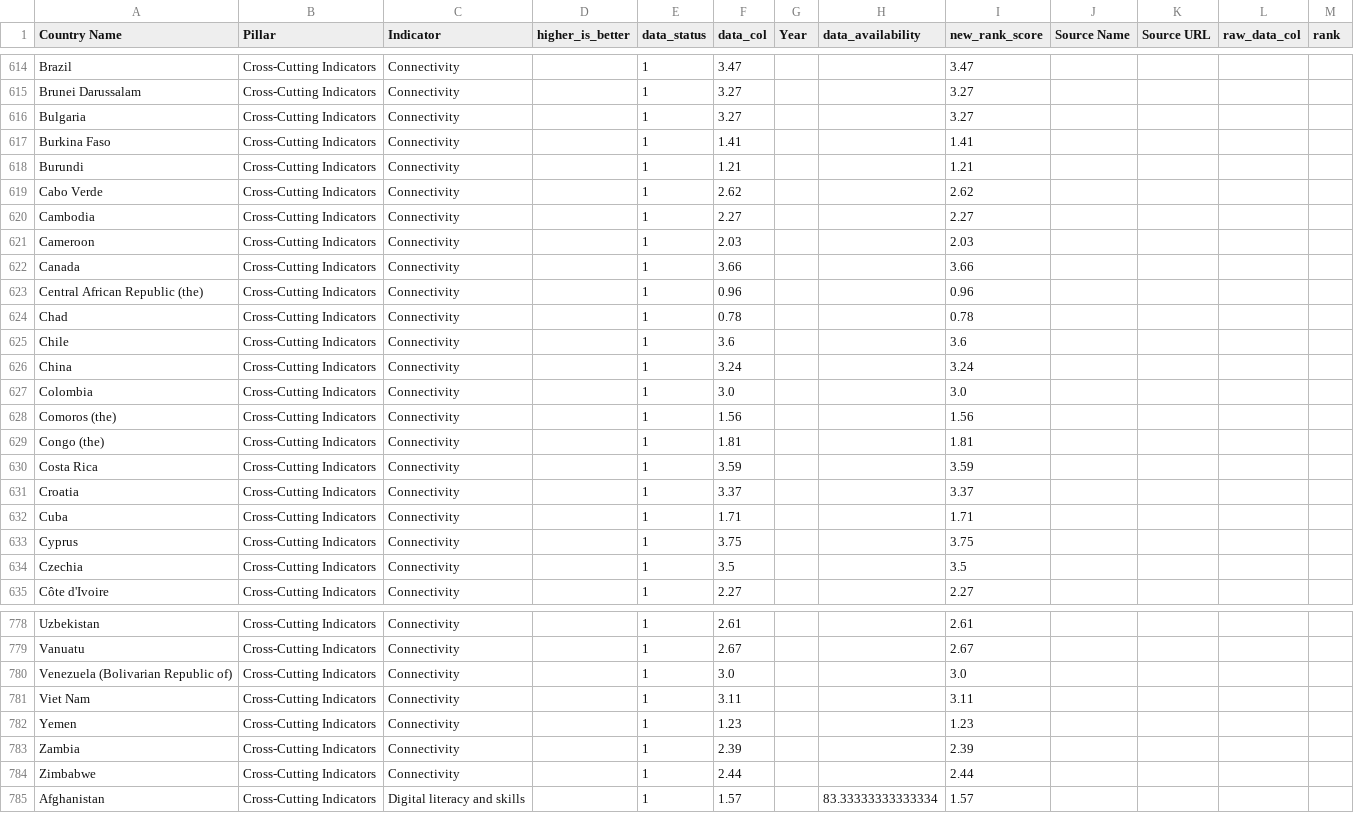
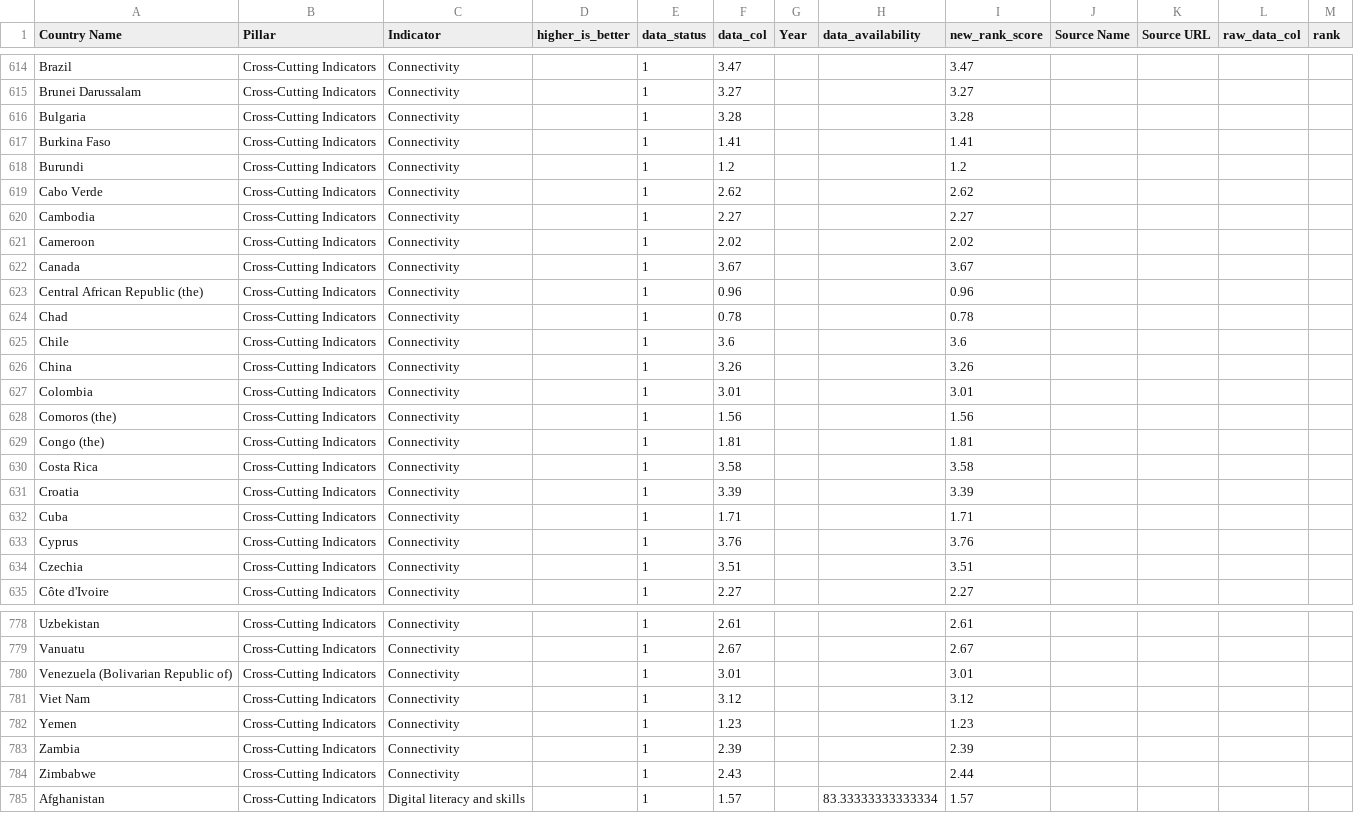
Before and after one commit to xeptagondev/undp-digital-development-compass, a CSV file: ui/database/raw/digital-right-scores.csv, drawn as a sheet; only a part is shown, gaps mark what is left out; the diff covers the shown part only.

Commit message:
Upload file_digital-right-scores.csv_2024/12/14

```diff
--- a/ui/database/raw/digital-right-scores.csv
+++ b/ui/database/raw/digital-right-scores.csv
@@ -615,9 +615,9 @@ Brazil,Cross-Cutting Indicators,Connectivity,,1,3.47,,,3.47,,,,
 Brunei Darussalam,Cross-Cutting Indicators,Connectivity,,1,3.27,,,3.27,,,,
-Bulgaria,Cross-Cutting Indicators,Connectivity,,1,3.27,,,3.27,,,,
+Bulgaria,Cross-Cutting Indicators,Connectivity,,1,3.28,,,3.28,,,,
 Burkina Faso,Cross-Cutting Indicators,Connectivity,,1,1.41,,,1.41,,,,
-Burundi,Cross-Cutting Indicators,Connectivity,,1,1.21,,,1.21,,,,
+Burundi,Cross-Cutting Indicators,Connectivity,,1,1.2,,,1.2,,,,
 Cabo Verde,Cross-Cutting Indicators,Connectivity,,1,2.62,,,2.62,,,,
 Cambodia,Cross-Cutting Indicators,Connectivity,,1,2.27,,,2.27,,,,
-Cameroon,Cross-Cutting Indicators,Connectivity,,1,2.03,,,2.03,,,,
-Canada,Cross-Cutting Indicators,Connectivity,,1,3.66,,,3.66,,,,
+Cameroon,Cross-Cutting Indicators,Connectivity,,1,2.02,,,2.02,,,,
+Canada,Cross-Cutting Indicators,Connectivity,,1,3.67,,,3.67,,,,
 Central African Republic (the),Cross-Cutting Indicators,Connectivity,,1,0.96,,,0.96,,,,
@@ -625,11 +625,11 @@ Chad,Cross-Cutting Indicators,Connectivity,,1,0.78,,,0.78,,,,
 Chile,Cross-Cutting Indicators,Connectivity,,1,3.6,,,3.6,,,,
-China,Cross-Cutting Indicators,Connectivity,,1,3.24,,,3.24,,,,
-Colombia,Cross-Cutting Indicators,Connectivity,,1,3.0,,,3.0,,,,
+China,Cross-Cutting Indicators,Connectivity,,1,3.26,,,3.26,,,,
+Colombia,Cross-Cutting Indicators,Connectivity,,1,3.01,,,3.01,,,,
 Comoros (the),Cross-Cutting Indicators,Connectivity,,1,1.56,,,1.56,,,,
 Congo (the),Cross-Cutting Indicators,Connectivity,,1,1.81,,,1.81,,,,
-Costa Rica,Cross-Cutting Indicators,Connectivity,,1,3.59,,,3.59,,,,
-Croatia,Cross-Cutting Indicators,Connectivity,,1,3.37,,,3.37,,,,
+Costa Rica,Cross-Cutting Indicators,Connectivity,,1,3.58,,,3.58,,,,
+Croatia,Cross-Cutting Indicators,Connectivity,,1,3.39,,,3.39,,,,
 Cuba,Cross-Cutting Indicators,Connectivity,,1,1.71,,,1.71,,,,
-Cyprus,Cross-Cutting Indicators,Connectivity,,1,3.75,,,3.75,,,,
-Czechia,Cross-Cutting Indicators,Connectivity,,1,3.5,,,3.5,,,,
+Cyprus,Cross-Cutting Indicators,Connectivity,,1,3.76,,,3.76,,,,
+Czechia,Cross-Cutting Indicators,Connectivity,,1,3.51,,,3.51,,,,
 Côte d'Ivoire,Cross-Cutting Indicators,Connectivity,,1,2.27,,,2.27,,,,
@@ -779,7 +779,7 @@ Uzbekistan,Cross-Cutting Indicators,Connectivity,,1,2.61,,,2.61,,,,
 Vanuatu,Cross-Cutting Indicators,Connectivity,,1,2.67,,,2.67,,,,
-Venezuela (Bolivarian Republic of),Cross-Cutting Indicators,Connectivity,,1,3.0,,,3.0,,,,
-Viet Nam,Cross-Cutting Indicators,Connectivity,,1,3.11,,,3.11,,,,
+Venezuela (Bolivarian Republic of),Cross-Cutting Indicators,Connectivity,,1,3.01,,,3.01,,,,
+Viet Nam,Cross-Cutting Indicators,Connectivity,,1,3.12,,,3.12,,,,
 Yemen,Cross-Cutting Indicators,Connectivity,,1,1.23,,,1.23,,,,
 Zambia,Cross-Cutting Indicators,Connectivity,,1,2.39,,,2.39,,,,
-Zimbabwe,Cross-Cutting Indicators,Connectivity,,1,2.44,,,2.44,,,,
+Zimbabwe,Cross-Cutting Indicators,Connectivity,,1,2.43,,,2.44,,,,
 Afghanistan,Cross-Cutting Indicators,Digital literacy and skills ,,1,1.57,,83.33333333333334,1.57,,,,
```
Also changed, not shown: 96 edited cells elsewhere in this file.
